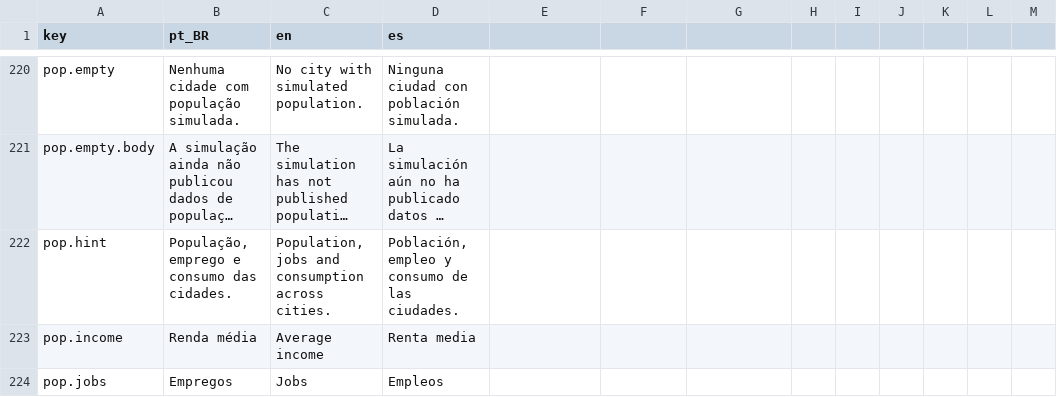
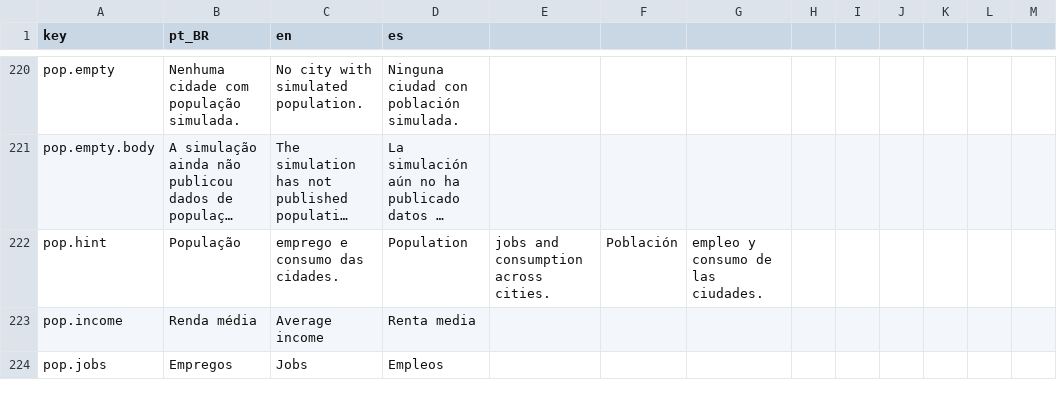
Before and after one commit to Arturstriker3/game-godot, a CSV file: data/definitions/i18n/i18n.csv, drawn as a sheet; only a part is shown, gaps mark what is left out; long unchanged cells end in …; the diff covers the shown part only; the diff names each change by its address in the sheet, - before the commit and + after, or states it on an @@ line.

```diff
--- a/data/definitions/i18n/i18n.csv
+++ b/data/definitions/i18n/i18n.csv
-B222 (pt_BR): População, emprego e consumo das cidades.
+B222 (pt_BR): População
-C222 (en): Population, jobs and consumption across cities.
+C222 (en): emprego e consumo das cidades.
-D222 (es): Población, empleo y consumo de las ciudades.
+D222 (es): Population
-E222: (empty)
+E222: jobs and consumption across cities.
-F222: (empty)
+F222: Población
-G222: (empty)
+G222: empleo y consumo de las ciudades.
```
Also changed, not shown: 6 added rows and 99 edited cells elsewhere in this file, 4 other files.
